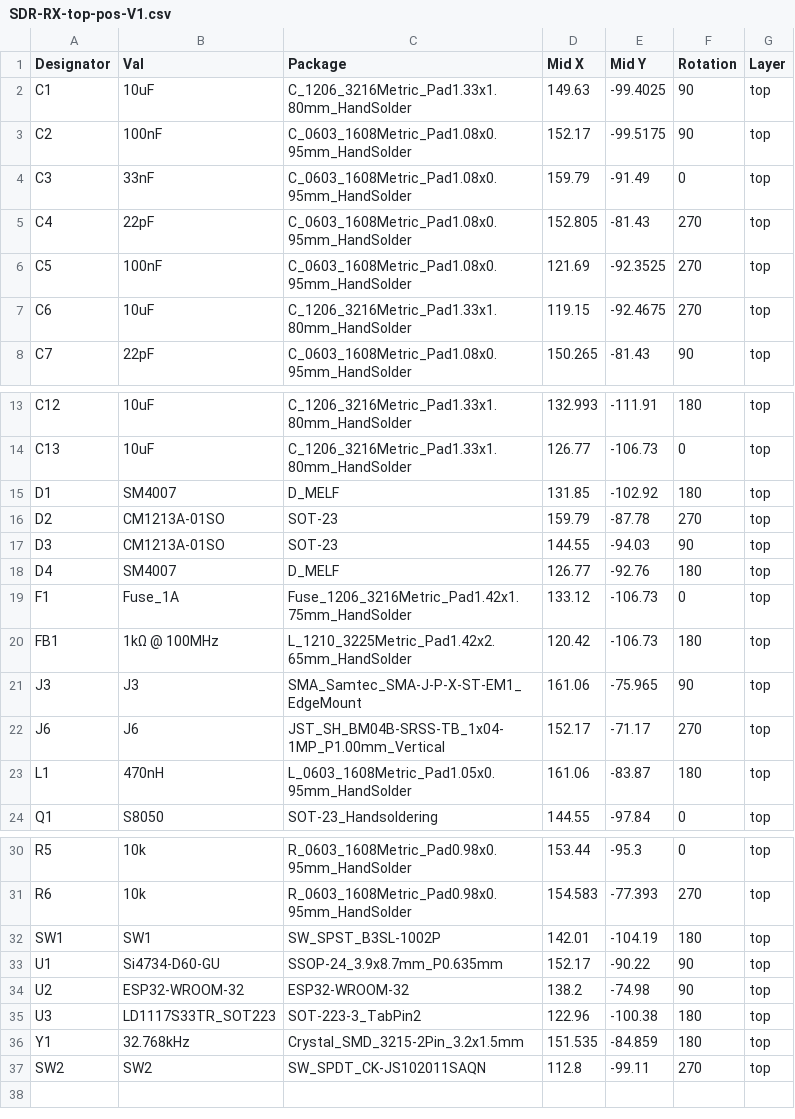
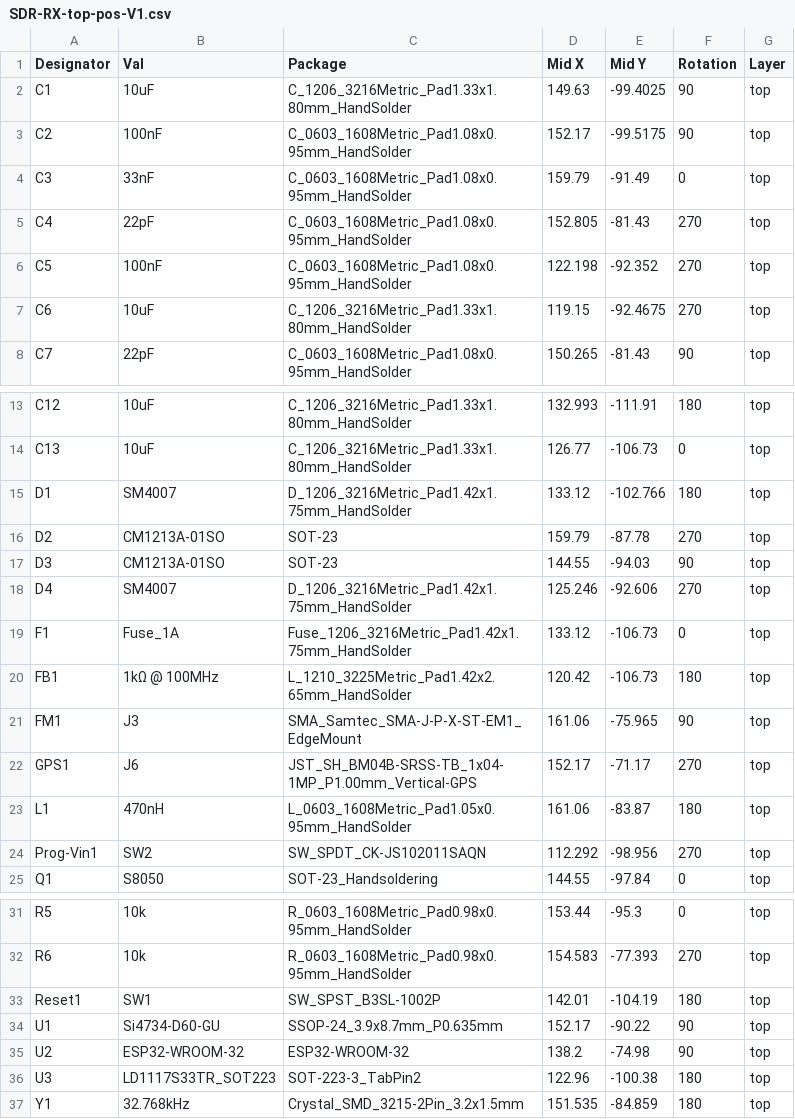
Before and after one commit to performantp/radiation_pattern_drone, a CSV file: SDR-RX/SDR-RX-top-pos-V1.csv, drawn as a sheet; only a part is shown, gaps mark what is left out.

```diff
--- a/SDR-RX/SDR-RX-top-pos-V1.csv
+++ b/SDR-RX/SDR-RX-top-pos-V1.csv
@@ -5,3 +5,3 @@ C3,33nF,C_0603_1608Metric_Pad1.08x0.95mm_HandSolder,159.79,-91.49,0,top
 C4,22pF,C_0603_1608Metric_Pad1.08x0.95mm_HandSolder,152.805,-81.43,270,top
-C5,100nF,C_0603_1608Metric_Pad1.08x0.95mm_HandSolder,121.69,-92.3525,270,top
+C5,100nF,C_0603_1608Metric_Pad1.08x0.95mm_HandSolder,122.198,-92.352,270,top
 C6,10uF,C_1206_3216Metric_Pad1.33x1.80mm_HandSolder,119.15,-92.4675,270,top
@@ -14,11 +14,12 @@ C12,10uF,C_1206_3216Metric_Pad1.33x1.80mm_HandSolder,132.993,-111.91,180,top
 C13,10uF,C_1206_3216Metric_Pad1.33x1.80mm_HandSolder,126.77,-106.73,0,top
-D1,SM4007,D_MELF,131.85,-102.92,180,top
+D1,SM4007,D_1206_3216Metric_Pad1.42x1.75mm_HandSolder,133.12,-102.766,180,top
 D2,CM1213A-01SO,SOT-23,159.79,-87.78,270,top
 D3,CM1213A-01SO,SOT-23,144.55,-94.03,90,top
-D4,SM4007,D_MELF,126.77,-92.76,180,top
+D4,SM4007,D_1206_3216Metric_Pad1.42x1.75mm_HandSolder,125.246,-92.606,270,top
 F1,Fuse_1A,Fuse_1206_3216Metric_Pad1.42x1.75mm_HandSolder,133.12,-106.73,0,top
 FB1,1kΩ @ 100MHz,L_1210_3225Metric_Pad1.42x2.65mm_HandSolder,120.42,-106.73,180,top
-J3,J3,SMA_Samtec_SMA-J-P-X-ST-EM1_EdgeMount,161.06,-75.965,90,top
-J6,J6,JST_SH_BM04B-SRSS-TB_1x04-1MP_P1.00mm_Vertical,152.17,-71.17,270,top
+FM1,J3,SMA_Samtec_SMA-J-P-X-ST-EM1_EdgeMount,161.06,-75.965,90,top
+GPS1,J6,JST_SH_BM04B-SRSS-TB_1x04-1MP_P1.00mm_Vertical-GPS,152.17,-71.17,270,top
 L1,470nH,L_0603_1608Metric_Pad1.05x0.95mm_HandSolder,161.06,-83.87,180,top
+Prog-Vin1,SW2,SW_SPDT_CK-JS102011SAQN,112.292,-98.956,270,top
 Q1,S8050,SOT-23_Handsoldering,144.55,-97.84,0,top
@@ -31,3 +32,3 @@ R5,10k,R_0603_1608Metric_Pad0.98x0.95mm_HandSolder,153.44,-95.3,0,top
 R6,10k,R_0603_1608Metric_Pad0.98x0.95mm_HandSolder,154.583,-77.393,270,top
-SW1,SW1,SW_SPST_B3SL-1002P,142.01,-104.19,180,top
+Reset1,SW1,SW_SPST_B3SL-1002P,142.01,-104.19,180,top
 U1,Si4734-D60-GU,SSOP-24_3.9x8.7mm_P0.635mm,152.17,-90.22,90,top
@@ -36,2 +37 @@ U3,LD1117S33TR_SOT223,SOT-223-3_TabPin2,122.96,-100.38,180,top
 Y1,32.768kHz,Crystal_SMD_3215-2Pin_3.2x1.5mm,151.535,-84.859,180,top
-SW2,SW2,SW_SPDT_CK-JS102011SAQN,112.8,-99.11,270,top
```
Also changed, not shown: SDR-RX/SDR-RX-PCB-BOM-V1.csv, 3 other files.
